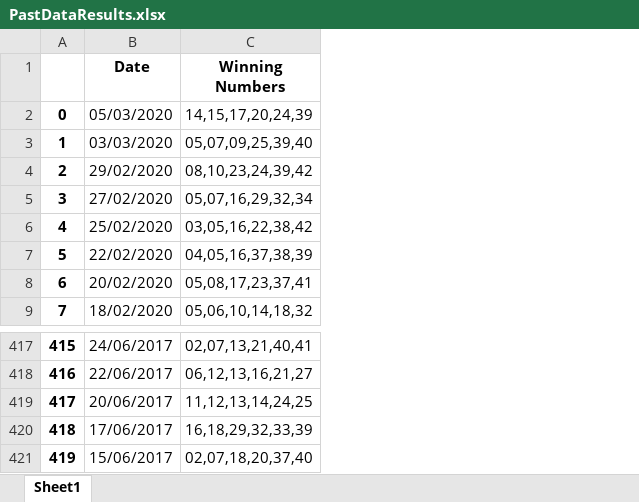
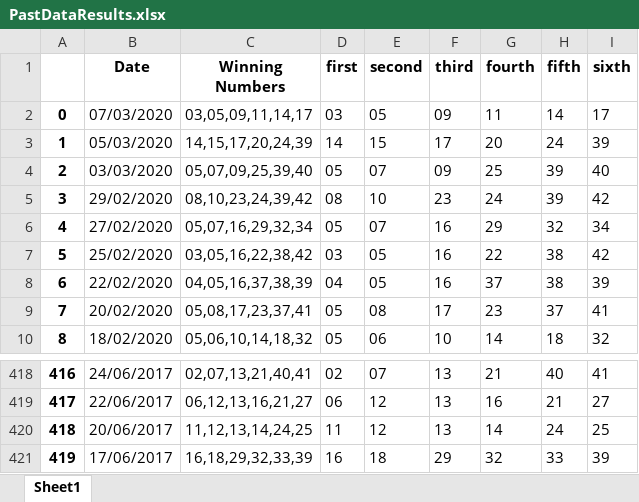
Before and after one commit to Jared-Caraan/Lotto_Analysis, an Excel workbook: Data_Gathering/PastDataResults.xlsx, sheet Sheet1, drawn as a sheet; only a part is shown, gaps mark what is left out; values as stored, in another font and other column widths than the file's, no borders; removed rows and columns are numbered as before the commit, all else as after; the diff names each change by its address in the sheet, - before the commit and + after, or states it on an @@ line.

Commit message:
Split winning numbers into columns

```diff
--- a/Data_Gathering/PastDataResults.xlsx (sheet Sheet1)
+++ b/Data_Gathering/PastDataResults.xlsx (sheet Sheet1)
+column D (first), rows 3-10: 14 | 05 | 08 | 05 | 03 | 04 | 05 | 05; rows 418-421: 02 | 06 | 11 | 16
+column E (second), rows 3-10: 15 | 07 | 10 | 07 | 05 | 05 | 08 | 06; rows 418-421: 07 | 12 | 12 | 18
+column F (third), rows 3-10: 17 | 09 | 23 | 16 | 16 | 16 | 17 | 10; rows 418-421: 13 | 13 | 13 | 29
+column G (fourth), rows 3-10: 20 | 25 | 24 | 29 | 22 | 37 | 23 | 14; rows 418-421: 21 | 16 | 14 | 32
+column H (fifth), rows 3-10: 24 | 39 | 39 | 32 | 38 | 38 | 37 | 18; rows 418-421: 40 | 21 | 24 | 33
+column I (sixth), rows 3-10: 39 | 40 | 42 | 34 | 42 | 39 | 41 | 32; rows 418-421: 41 | 27 | 25 | 39
+row 2: 0 | 07/03/2020 | 03,05,09,11,14,17 | 03 | 05 | 09 | 11 | 14 | 17
@@ column A renumbered between rows 3 and 421 @@
-row 421: 419 | 15/06/2017 | 02,07,18,20,37,40
```
Also changed, not shown: 7 other files.
